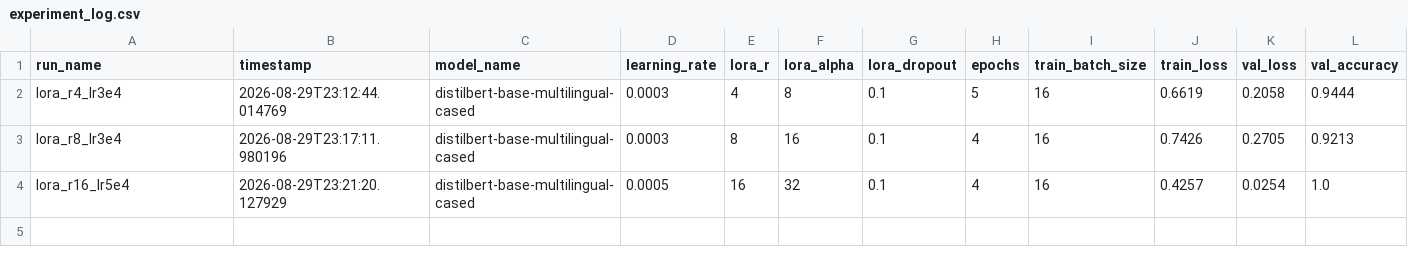
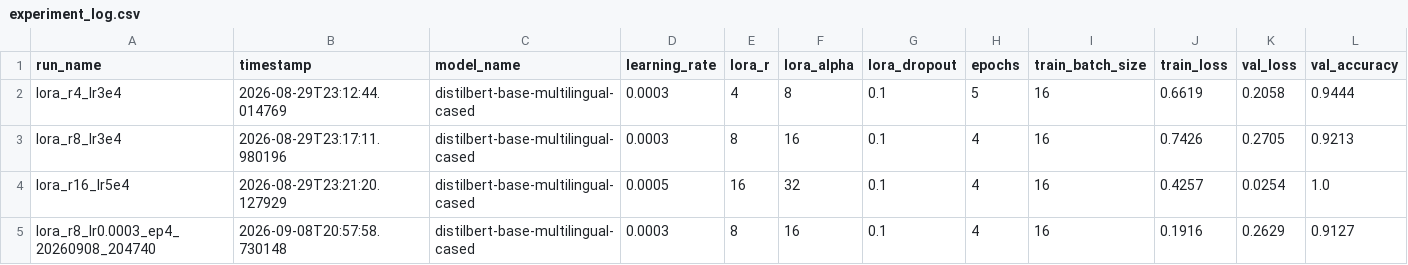
Before and after one commit to YashasviJadav03/Hinglish-Intent-Classifier, a CSV file: results/experiment_log.csv, drawn as a sheet; only a part is shown; rows hold the shown columns only; the diff names each change by its address in the sheet, - before the commit and + after, or states it on an @@ line.

```diff
--- a/results/experiment_log.csv
+++ b/results/experiment_log.csv
+row 5: lora_r8_lr0.0003_ep4_20260908_204740 | 2026-09-08T20:57:58.730148 | distilbert-base-multilingual-cased | 0.0003 | 8 | 16 | 0.1 | 4 | 16 | 0.1916 | 0.2629 | 0.9127
```
Also changed, not shown: 23 other files.
